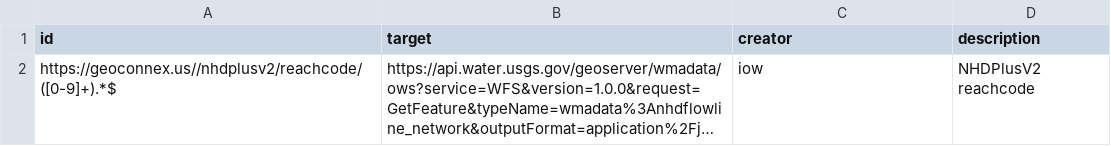
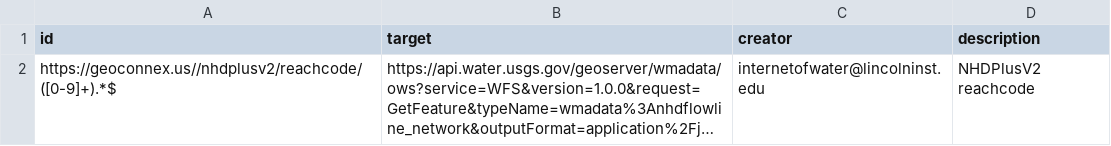
Before and after one commit to internetofwater/geoconnex.us, a CSV file: namespaces/nhdplusv2/reachcode.csv, drawn as a sheet; long unchanged cells end in …; the diff names each change by its address in the sheet, - before the commit and + after, or states it on an @@ line.

Commit message:
switch all geoconnex csvs to use proper formatting and emails for the creator

```diff
--- a/namespaces/nhdplusv2/reachcode.csv
+++ b/namespaces/nhdplusv2/reachcode.csv
-C2 (creator): iow
+C2 (creator): internetofwater@lincolninst.edu
```
Also changed, not shown: namespaces/ca-gage-assessment/ca_gages_pids.csv, namespaces/iow/links.csv, 19 other files.
